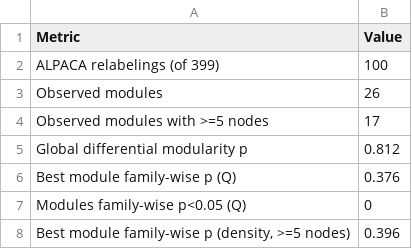
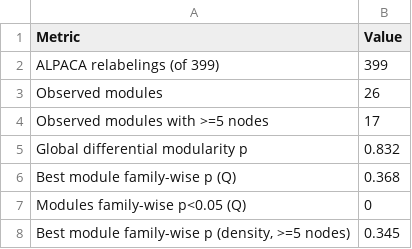
Before and after one commit to adj-04/fxs-research, a CSV file: results/robust_nulls/ALPACA_labelperm_summary.csv, drawn as a sheet.

```diff
--- a/results/robust_nulls/ALPACA_labelperm_summary.csv
+++ b/results/robust_nulls/ALPACA_labelperm_summary.csv
@@ -1,8 +1,8 @@
 "Metric","Value"
-"ALPACA relabelings (of 399)",100
+"ALPACA relabelings (of 399)",399
 "Observed modules",26
 "Observed modules with >=5 nodes",17
-"Global differential modularity p",0.812
-"Best module family-wise p (Q)",0.376
+"Global differential modularity p",0.832
+"Best module family-wise p (Q)",0.368
 "Modules family-wise p<0.05 (Q)",0
-"Best module family-wise p (density, >=5 nodes)",0.396
+"Best module family-wise p (density, >=5 nodes)",0.345
```
Also changed, not shown: results/robust_nulls/ALPACA_former_module4_placement.csv, results/robust_nulls/ALPACA_labelperm_modules.csv, 19 other files.
